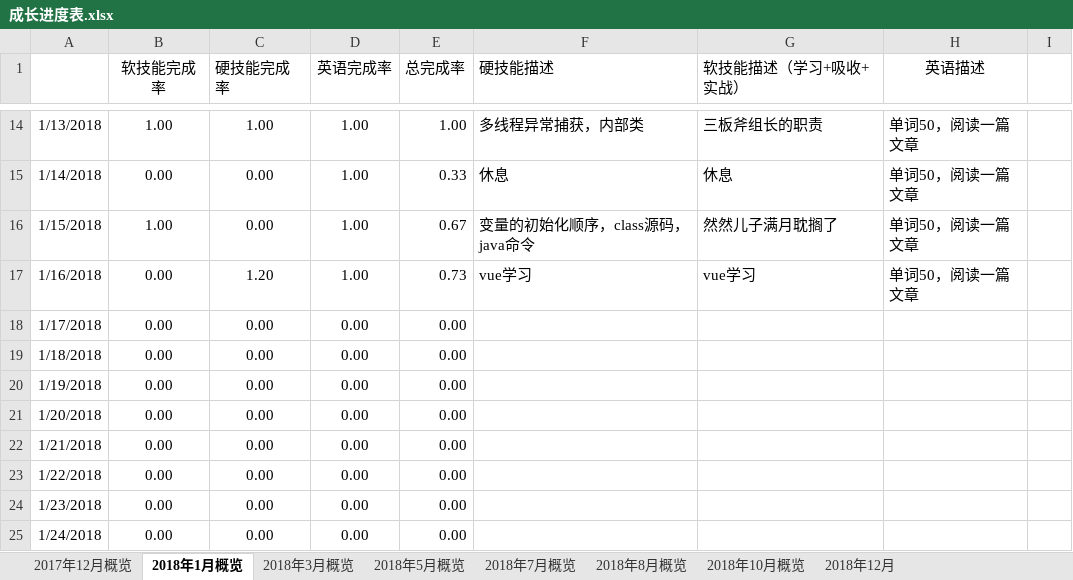
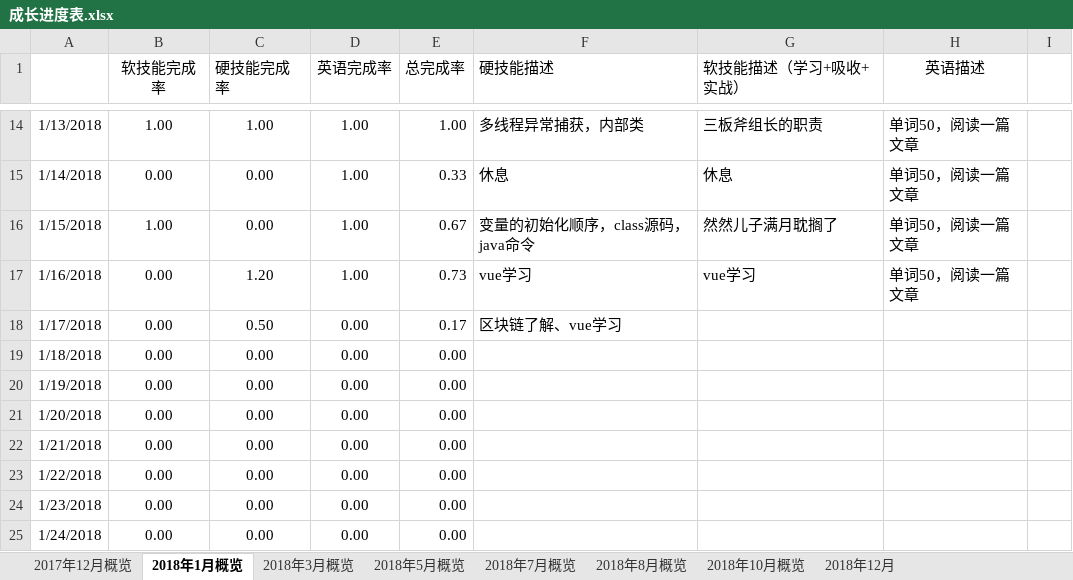
Before and after one commit to jiankeliu5/doc, an Excel workbook: 提升/成长进度表.xlsx, sheet 2018年1月概览, drawn as a sheet; only a part is shown, gaps mark what is left out; values as stored, in another font and other column widths than the file's, no borders; charts and pictures not drawn; the diff names each change by its address in the sheet, - before the commit and + after, or states it on an @@ line.

```diff
--- a/提升/成长进度表.xlsx (sheet 2018年1月概览)
+++ b/提升/成长进度表.xlsx (sheet 2018年1月概览)
-C18 (硬技能完成率): 0.00
+C18 (硬技能完成率): 0.50
-E18 (总完成率): 0.00
+E18 (总完成率): 0.17
-F18 (硬技能描述): (empty)
+F18 (硬技能描述): 区块链了解、vue学习
```
Also changed, not shown: charts or pictures, 1 other file.
